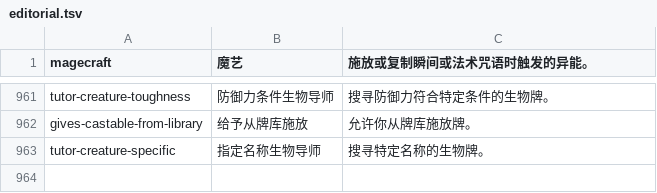
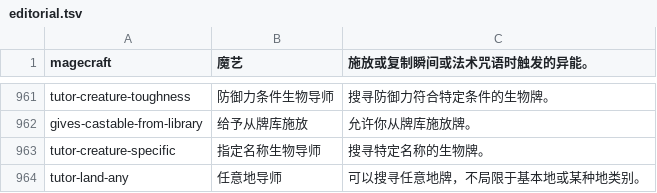
Before and after one commit to Aurum9/tieyou, a TSV file: data/tag-localization/editorial.tsv, drawn as a sheet; only a part is shown, gaps mark what is left out; the diff names each change by its address in the sheet, - before the commit and + after, or states it on an @@ line.

```diff
--- a/data/tag-localization/editorial.tsv
+++ b/data/tag-localization/editorial.tsv
+row 964: tutor-land-any | 任意地导师 | 可以搜寻任意地牌，不局限于基本地或某种地类别。
```
Also changed, not shown: 7 other files.
